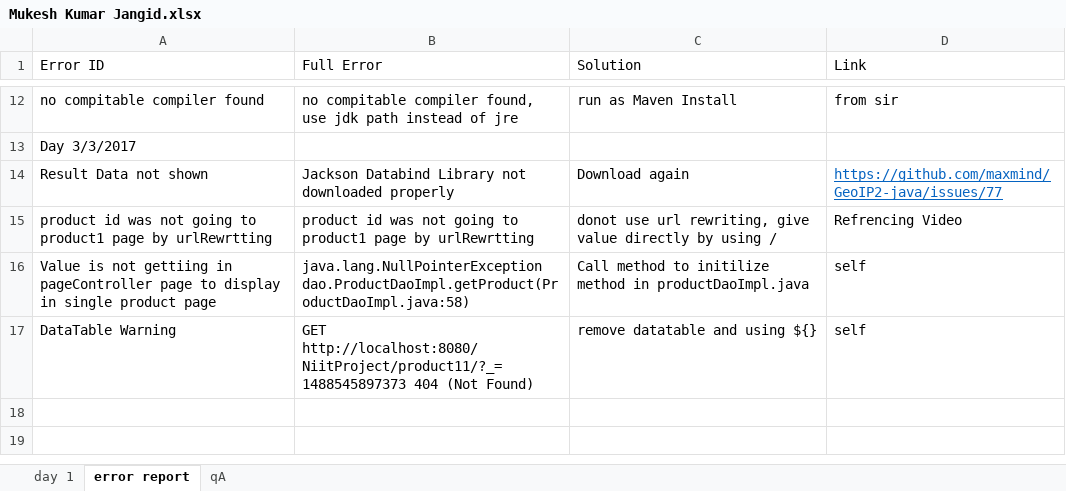
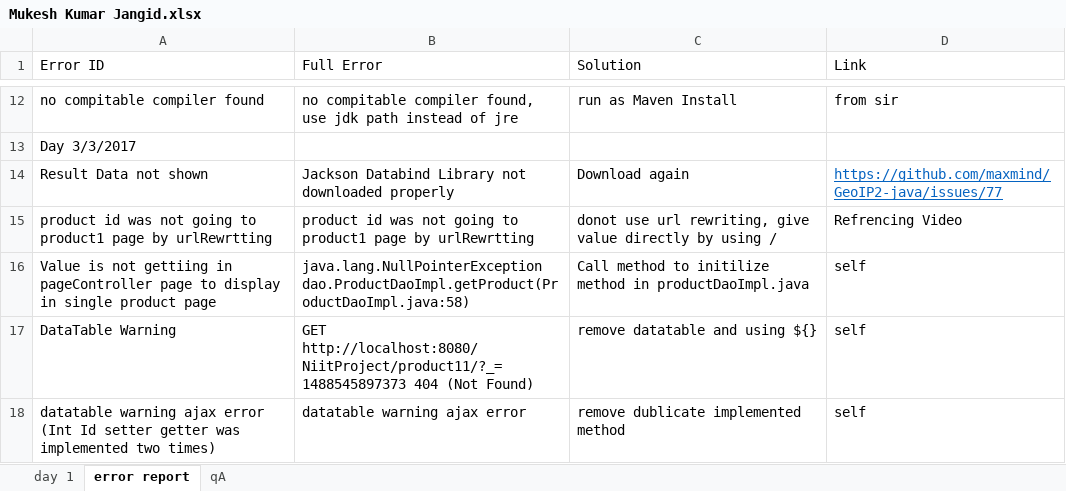
Before and after one commit to mukeshkumarjangid6/NiitPro, an Excel workbook: workspace/NiitProject/Mukesh Kumar Jangid.xlsx, sheet error report, drawn as a sheet; only a part is shown, gaps mark what is left out; values as stored, in another font and other column widths than the file's, no borders; the diff names each change by its address in the sheet, - before the commit and + after, or states it on an @@ line.

```diff
--- a/workspace/NiitProject/Mukesh Kumar Jangid.xlsx (sheet error report)
+++ b/workspace/NiitProject/Mukesh Kumar Jangid.xlsx (sheet error report)
+row 18: datatable warning ajax error (Int Id setter getter was implemented two times) | datatable warning ajax error | remove dublicate implemented method | self
```
Also changed, not shown: 22 other files.
